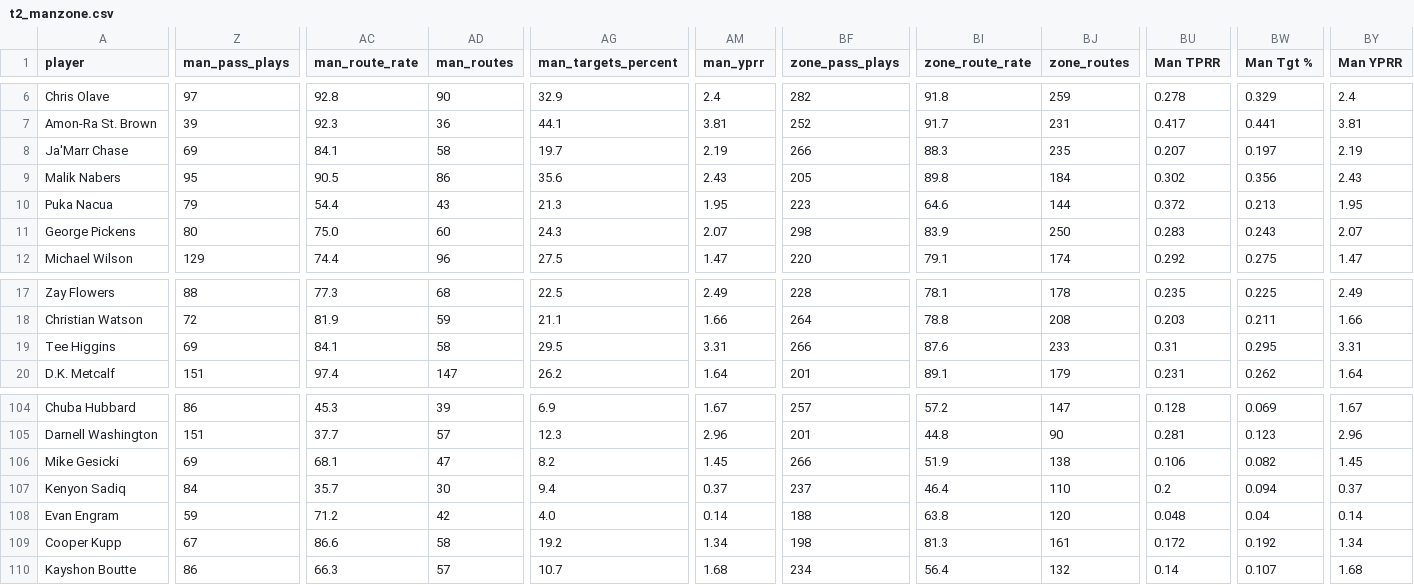
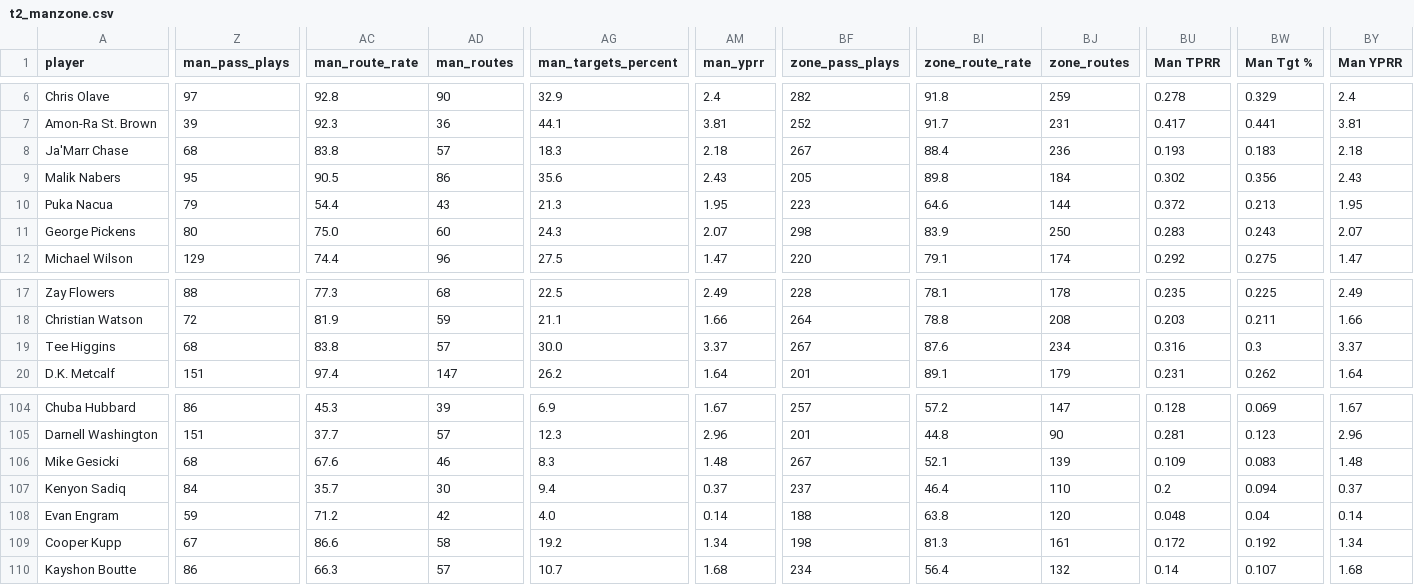
Before and after one commit to dhanani1/dwain-coverage-data, a CSV file: t2_manzone.csv, drawn as a sheet; only a part is shown, gaps mark what is left out; the diff covers the shown part only; the diff names each change by its address in the sheet, - before the commit and + after, or states it on an @@ line.

```diff
--- a/t2_manzone.csv
+++ b/t2_manzone.csv
-Z8 (man_pass_plays): 69
+Z8 (man_pass_plays): 68
-AC8 (man_route_rate): 84.1
+AC8 (man_route_rate): 83.8
-AD8 (man_routes): 58
+AD8 (man_routes): 57
-AG8 (man_targets_percent): 19.7
+AG8 (man_targets_percent): 18.3
-AM8 (man_yprr): 2.19
+AM8 (man_yprr): 2.18
-BF8 (zone_pass_plays): 266
+BF8 (zone_pass_plays): 267
-BI8 (zone_route_rate): 88.3
+BI8 (zone_route_rate): 88.4
-BJ8 (zone_routes): 235
+BJ8 (zone_routes): 236
-BU8 (Man TPRR): 0.207
+BU8 (Man TPRR): 0.193
-BW8 (Man Tgt %): 0.197
+BW8 (Man Tgt %): 0.183
-BY8 (Man YPRR): 2.19
+BY8 (Man YPRR): 2.18
-Z19 (man_pass_plays): 69
+Z19 (man_pass_plays): 68
-AC19 (man_route_rate): 84.1
+AC19 (man_route_rate): 83.8
-AD19 (man_routes): 58
+AD19 (man_routes): 57
-AG19 (man_targets_percent): 29.5
+AG19 (man_targets_percent): 30.0
-AM19 (man_yprr): 3.31
+AM19 (man_yprr): 3.37
-BF19 (zone_pass_plays): 266
+BF19 (zone_pass_plays): 267
-BJ19 (zone_routes): 233
+BJ19 (zone_routes): 234
-BU19 (Man TPRR): 0.31
+BU19 (Man TPRR): 0.316
-BW19 (Man Tgt %): 0.295
+BW19 (Man Tgt %): 0.3
-BY19 (Man YPRR): 3.31
+BY19 (Man YPRR): 3.37
-Z106 (man_pass_plays): 69
+Z106 (man_pass_plays): 68
-AC106 (man_route_rate): 68.1
+AC106 (man_route_rate): 67.6
-AD106 (man_routes): 47
+AD106 (man_routes): 46
-AG106 (man_targets_percent): 8.2
+AG106 (man_targets_percent): 8.3
-AM106 (man_yprr): 1.45
+AM106 (man_yprr): 1.48
-BF106 (zone_pass_plays): 266
+BF106 (zone_pass_plays): 267
-BI106 (zone_route_rate): 51.9
+BI106 (zone_route_rate): 52.1
-BJ106 (zone_routes): 138
+BJ106 (zone_routes): 139
-BU106 (Man TPRR): 0.106
+BU106 (Man TPRR): 0.109
-BW106 (Man Tgt %): 0.082
+BW106 (Man Tgt %): 0.083
-BY106 (Man YPRR): 1.45
+BY106 (Man YPRR): 1.48
```
Also changed, not shown: 88 edited cells elsewhere in this file, t2_fav.csv, t2_fp.csv, 17 other files.
